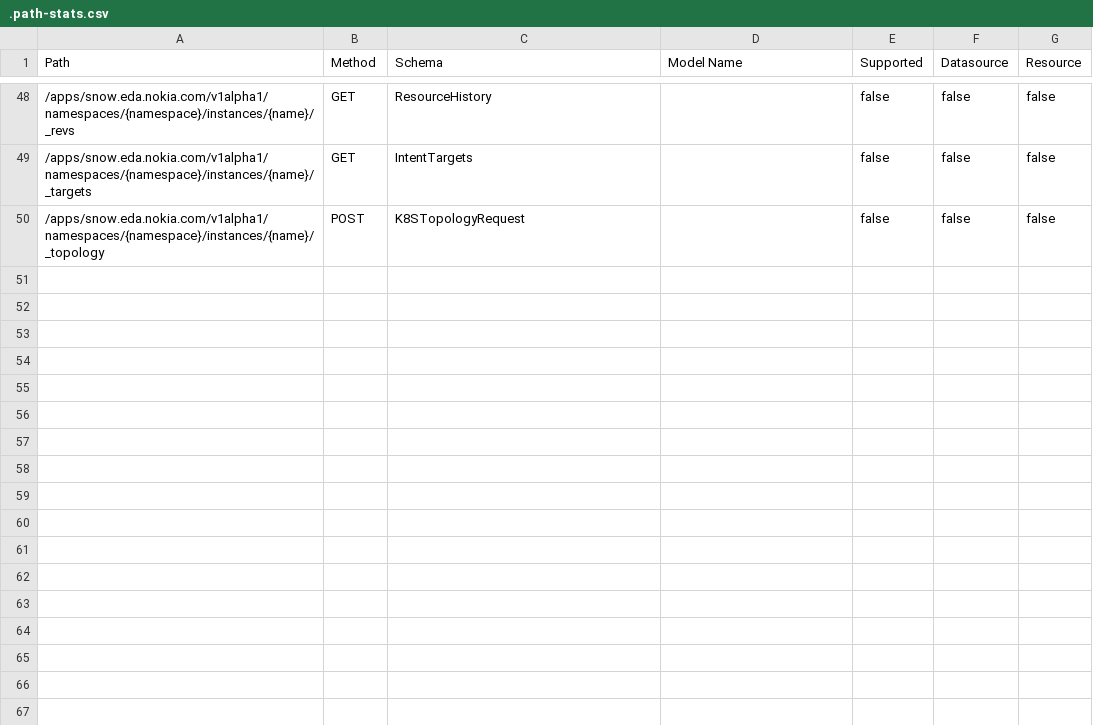
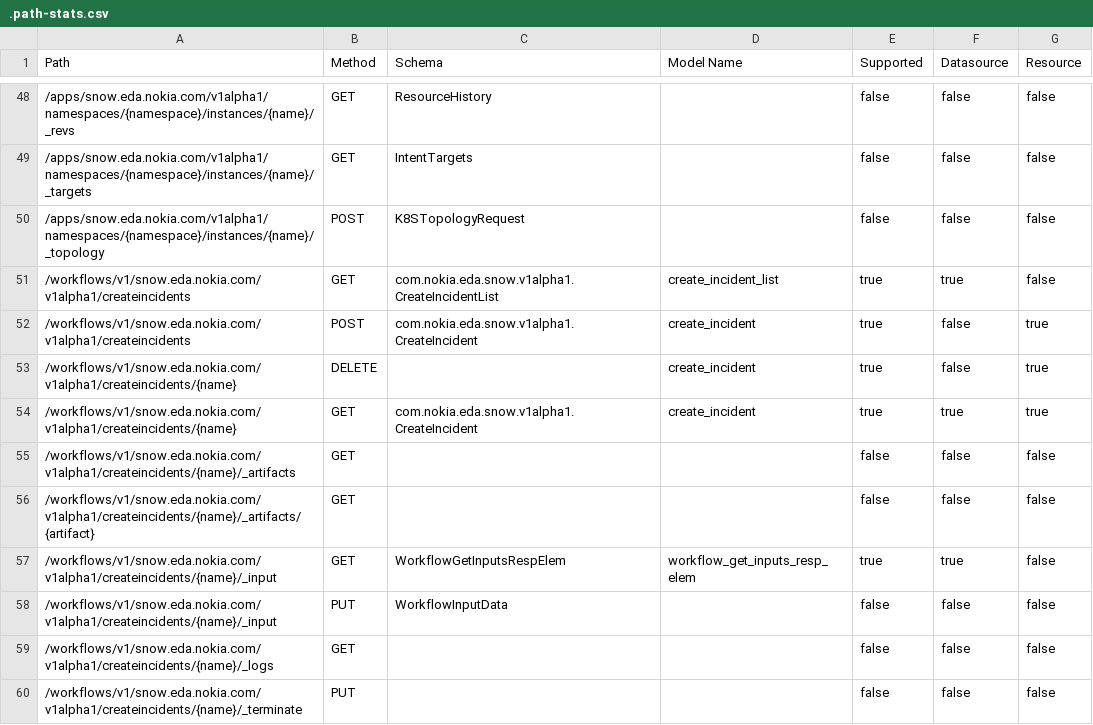
Before and after one commit to nokia-eda/terraform-provider-snow-v1alpha1, a CSV file: .path-stats.csv, drawn as a sheet; only a part is shown, gaps mark what is left out.

```diff
--- a/.path-stats.csv
+++ b/.path-stats.csv
@@ -50 +50,11 @@ Path,Method,Schema,Model Name,Supported,Datasource,Resource
 /apps/snow.eda.nokia.com/v1alpha1/namespaces/{namespace}/instances/{name}/_topology,POST,K8STopologyRequest,,false,false,false
+/workflows/v1/snow.eda.nokia.com/v1alpha1/createincidents,GET,com.nokia.eda.snow.v1alpha1.CreateIncidentList,create_incident_list,true,true,false
+/workflows/v1/snow.eda.nokia.com/v1alpha1/createincidents,POST,com.nokia.eda.snow.v1alpha1.CreateIncident,create_incident,true,false,true
+/workflows/v1/snow.eda.nokia.com/v1alpha1/createincidents/{name},DELETE,,create_incident,true,false,true
+/workflows/v1/snow.eda.nokia.com/v1alpha1/createincidents/{name},GET,com.nokia.eda.snow.v1alpha1.CreateIncident,create_incident,true,true,true
+/workflows/v1/snow.eda.nokia.com/v1alpha1/createincidents/{name}/_artifacts,GET,,,false,false,false
+/workflows/v1/snow.eda.nokia.com/v1alpha1/createincidents/{name}/_artifacts/{artifact},GET,,,false,false,false
+/workflows/v1/snow.eda.nokia.com/v1alpha1/createincidents/{name}/_input,GET,WorkflowGetInputsRespElem,workflow_get_inputs_resp_elem,true,true,false
+/workflows/v1/snow.eda.nokia.com/v1alpha1/createincidents/{name}/_input,PUT,WorkflowInputData,,false,false,false
+/workflows/v1/snow.eda.nokia.com/v1alpha1/createincidents/{name}/_logs,GET,,,false,false,false
+/workflows/v1/snow.eda.nokia.com/v1alpha1/createincidents/{name}/_terminate,PUT,,,false,false,false
```
Also changed, not shown: 40 other files.
